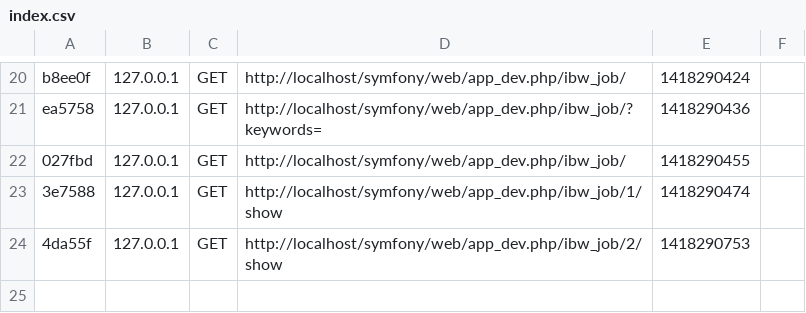
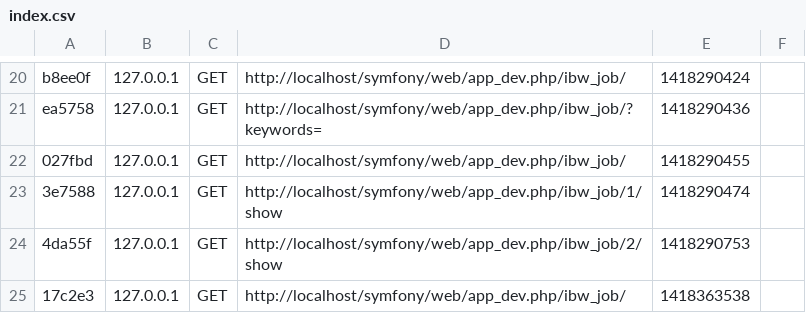
Before and after one commit to manjunathb-cuelogic/Symfony_Assignment, a CSV file: app/cache/dev/profiler/index.csv, drawn as a sheet; only a part is shown, gaps mark what is left out; the diff names each change by its address in the sheet, - before the commit and + after, or states it on an @@ line.

```diff
--- a/app/cache/dev/profiler/index.csv
+++ b/app/cache/dev/profiler/index.csv
+row 25: 17c2e3 | 127.0.0.1 | GET | http://localhost/symfony/web/app_dev.php/ibw_job/ | 1418363538
```
Also changed, not shown: 2 other files.
